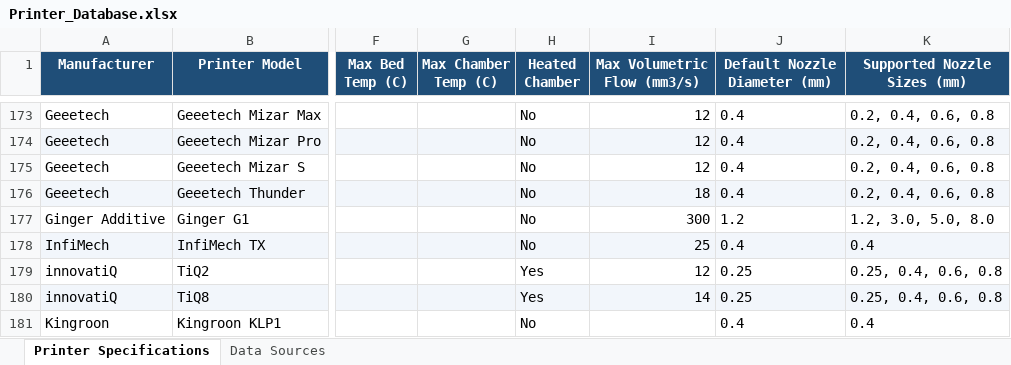
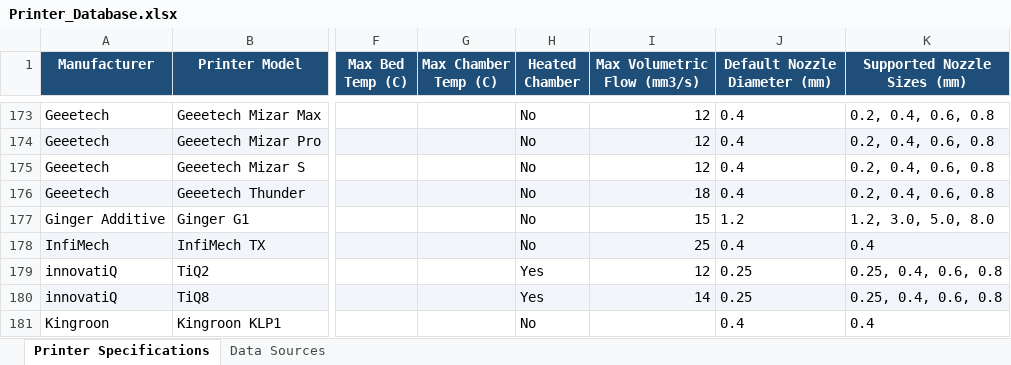
Before and after one commit to tayloraaron078-tech/Filament_Calibration_Wizard, an Excel workbook: Printer_Database/Printer_Database.xlsx, sheet Printer Specifications, drawn as a sheet; only a part is shown, gaps mark what is left out; values as stored, in another font and other column widths than the file's, no borders; the diff covers the shown part only; the diff names each change by its address in the sheet, - before the commit and + after, or states it on an @@ line.

```diff
--- a/Printer_Database/Printer_Database.xlsx (sheet Printer Specifications)
+++ b/Printer_Database/Printer_Database.xlsx (sheet Printer Specifications)
-I177 (Max Volumetric Flow (mm3/s)): 300
+I177 (Max Volumetric Flow (mm3/s)): 15
```
Also changed, not shown: 22 edited cells elsewhere in this sheet, 3 other files.
